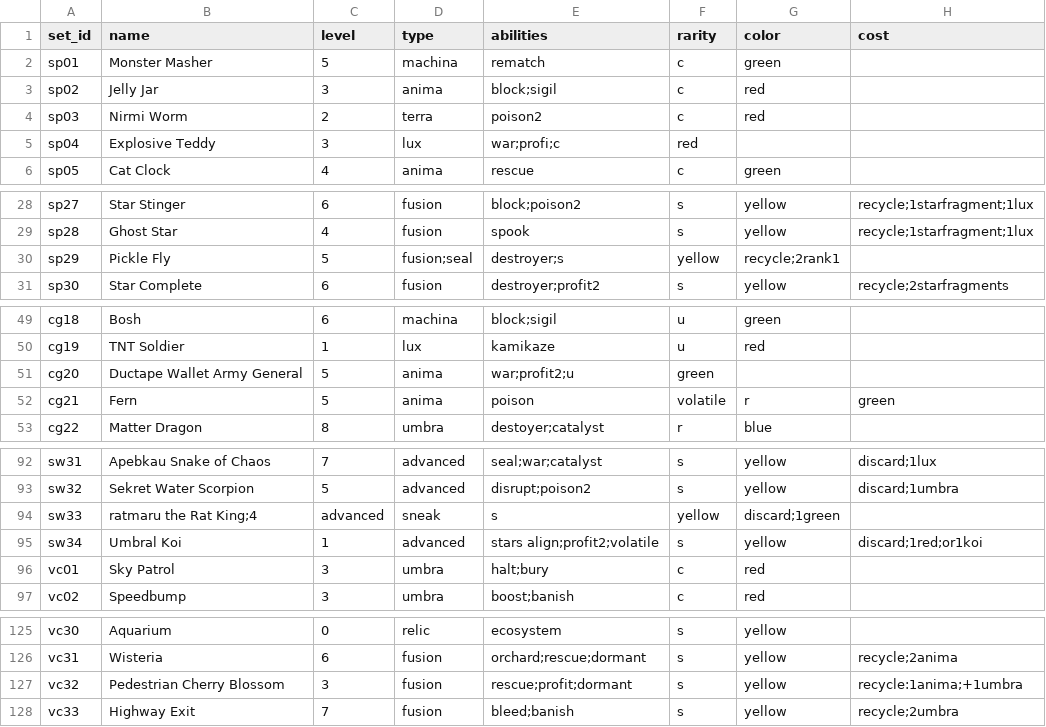
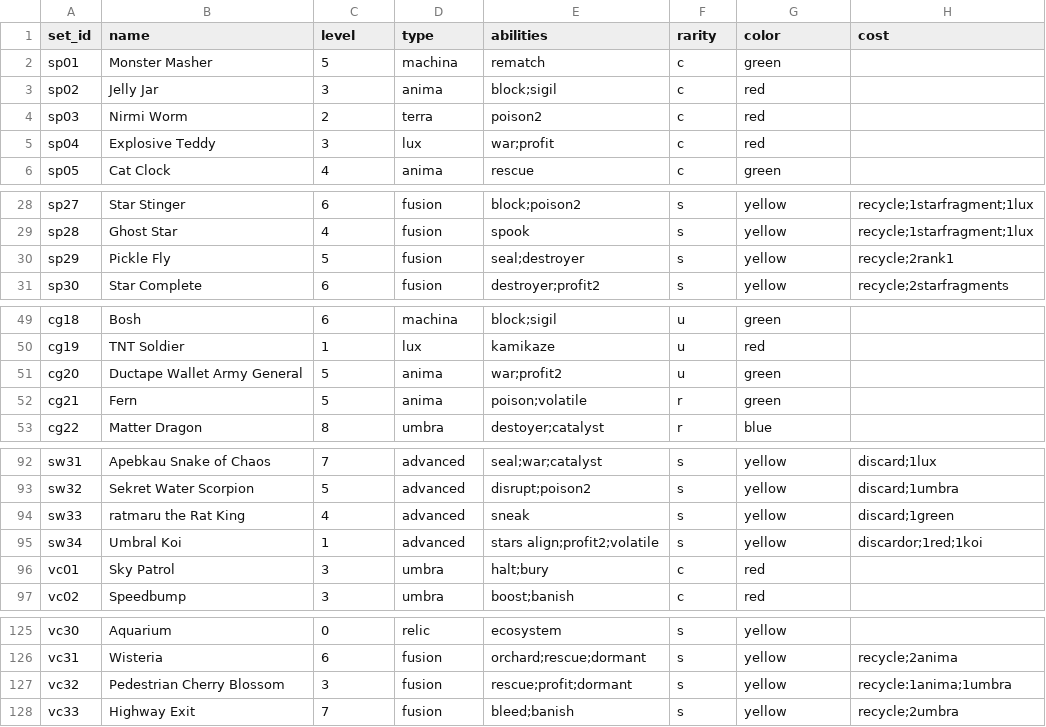
Before and after one commit to HaematicAlis/monster-masters, a CSV file: data/cards.csv, drawn as a sheet; only a part is shown, gaps mark what is left out; the diff names each change by its address in the sheet, - before the commit and + after, or states it on an @@ line.

Commit message:
Fixed typos

```diff
--- a/data/cards.csv
+++ b/data/cards.csv
-E5 (abilities): war;profi;c
+E5 (abilities): war;profit
-F5 (rarity): red
+F5 (rarity): c
-G5 (color): (empty)
+G5 (color): red
-D30 (type): fusion;seal
+D30 (type): fusion
-E30 (abilities): destroyer;s
+E30 (abilities): seal;destroyer
-F30 (rarity): yellow
+F30 (rarity): s
-G30 (color): recycle;2rank1
+G30 (color): yellow
-H30 (cost): (empty)
+H30 (cost): recycle;2rank1
-E51 (abilities): war;profit2;u
+E51 (abilities): war;profit2
-F51 (rarity): green
+F51 (rarity): u
-G51 (color): (empty)
+G51 (color): green
-E52 (abilities): poison
+E52 (abilities): poison;volatile
-F52 (rarity): volatile
+F52 (rarity): r
-G52 (color): r
+G52 (color): green
-H52 (cost): green
+H52 (cost): (empty)
-B94 (name): ratmaru the Rat King;4
+B94 (name): ratmaru the Rat King
-C94 (level): advanced
+C94 (level): 4
-D94 (type): sneak
+D94 (type): advanced
-E94 (abilities): s
+E94 (abilities): sneak
-F94 (rarity): yellow
+F94 (rarity): s
-G94 (color): discard;1green
+G94 (color): yellow
-H94 (cost): (empty)
+H94 (cost): discard;1green
-H95 (cost): discard;1red;or1koi
+H95 (cost): discardor;1red;1koi
-H127 (cost): recycle:1anima;+1umbra
+H127 (cost): recycle:1anima;1umbra
```
